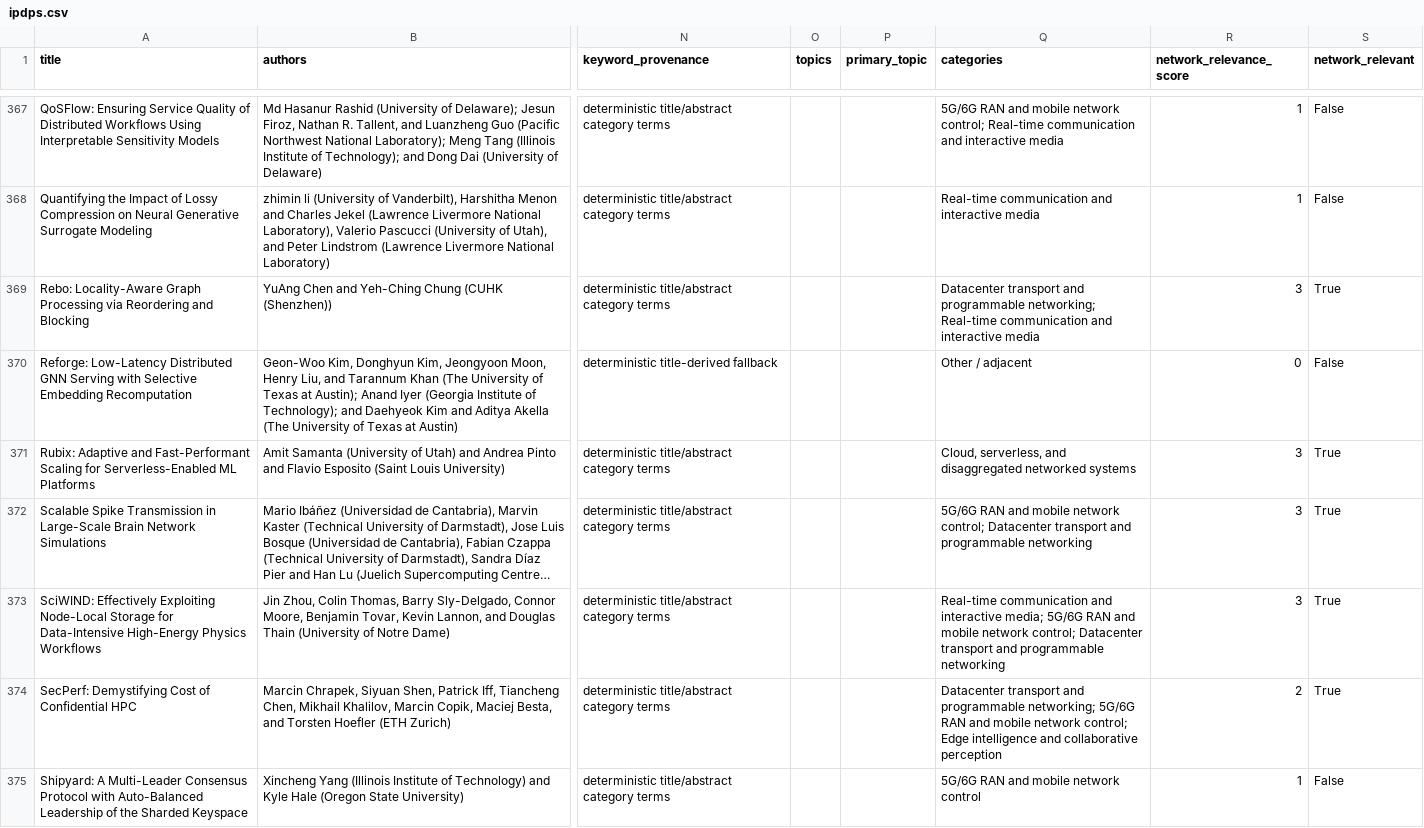
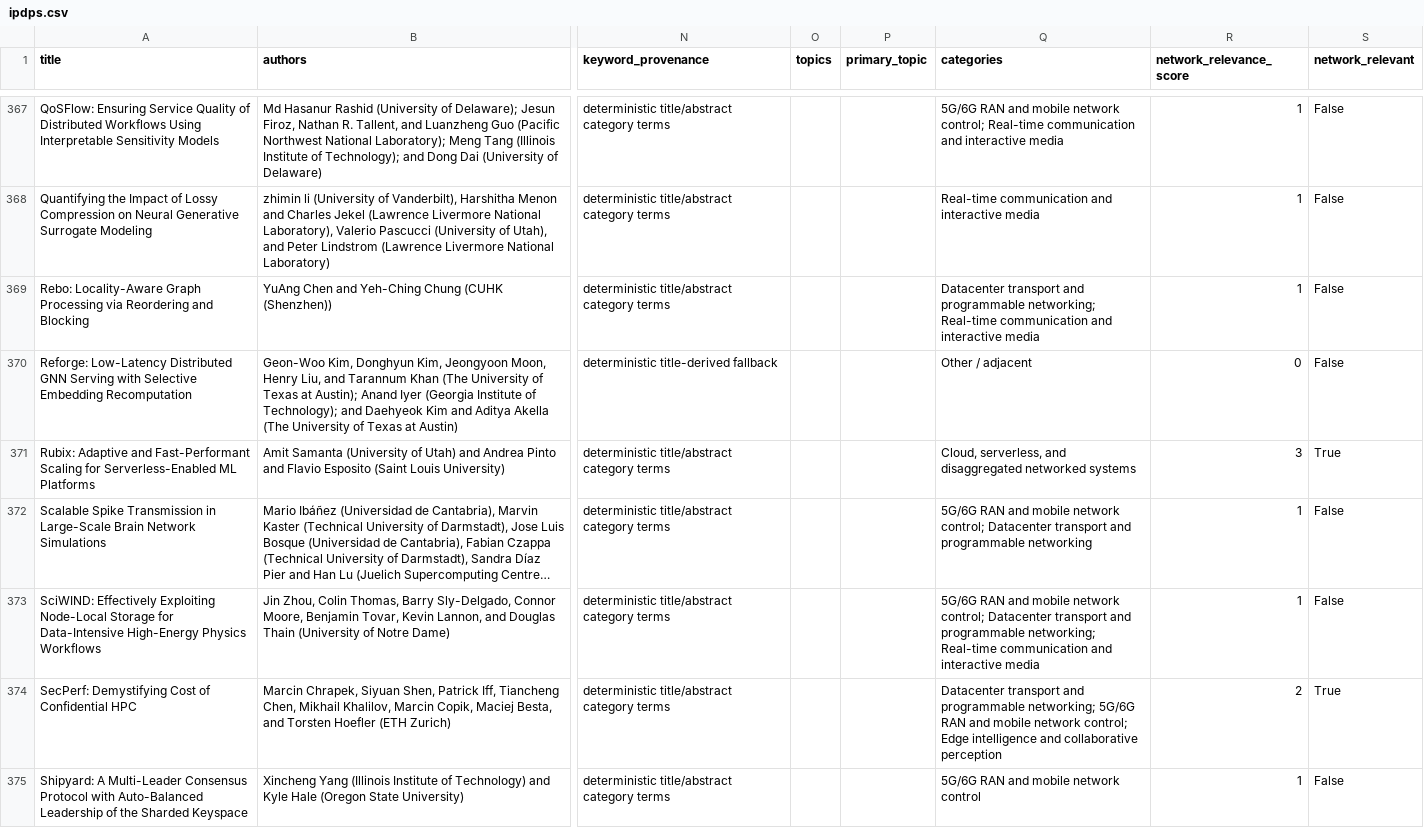
Before and after one commit to Arman17Babaei/advanced-network-course, a CSV file: materials/assessments/data/venues/ipdps.csv, drawn as a sheet; only a part is shown, gaps mark what is left out; long unchanged cells end in …; the diff covers the shown part only; the diff names each change by its address in the sheet, - before the commit and + after, or states it on an @@ line.

```diff
--- a/materials/assessments/data/venues/ipdps.csv
+++ b/materials/assessments/data/venues/ipdps.csv
-R369 (network_relevance_score): 3
+R369 (network_relevance_score): 1
-S369 (network_relevant): True
+S369 (network_relevant): False
-R372:R373 (network_relevance_score): 3
+R372:R373 (network_relevance_score): 1
-S372:S373 (network_relevant): True
+S372:S373 (network_relevant): False
-Q373 (categories): Real-time communication and interactive media; 5G/6G RAN and mobile network control; Datacenter transport and programmable networking
+Q373 (categories): 5G/6G RAN and mobile network control; Datacenter transport and programmable networking; Real-time communication and interactive media
```
Also changed, not shown: 140 edited cells elsewhere in this file.
